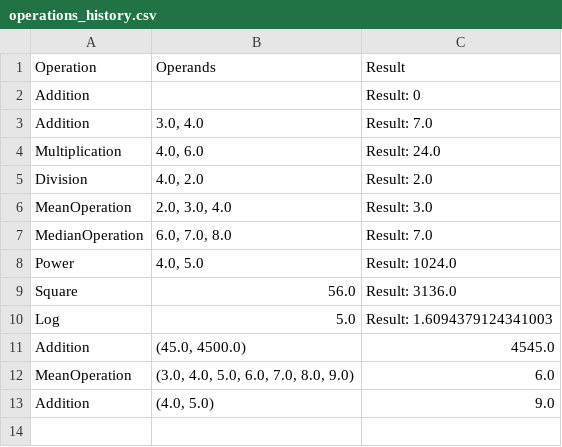
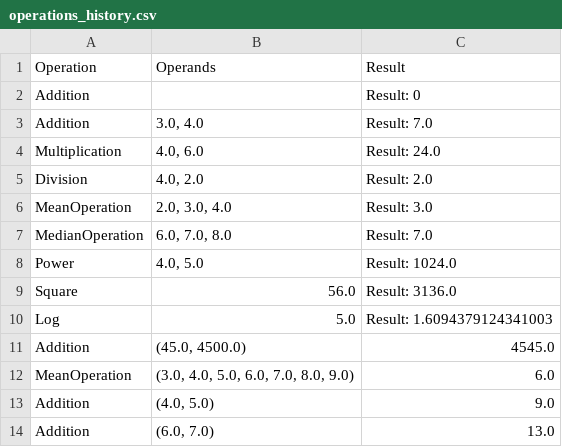
Before and after one commit to haren0612/WebSys_MidTerm, a CSV file: data/operations_history.csv, drawn as a sheet; the diff names each change by its address in the sheet, - before the commit and + after, or states it on an @@ line.

Commit message:
operations data

```diff
--- a/data/operations_history.csv
+++ b/data/operations_history.csv
+row 14: Addition | (6.0, 7.0) | 13.0
```
